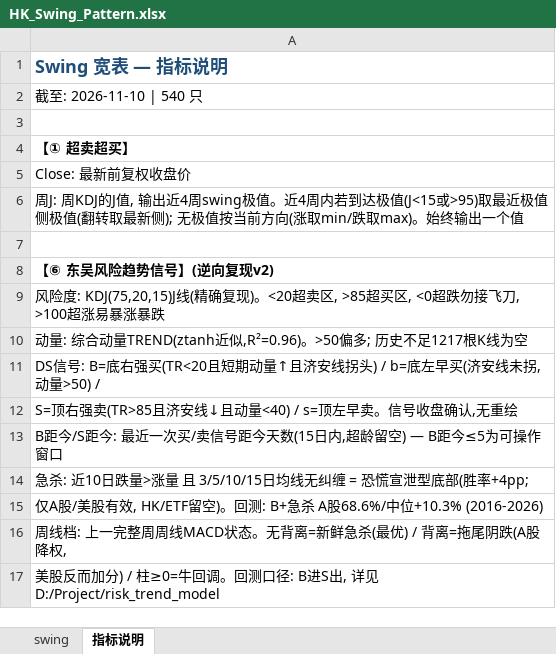
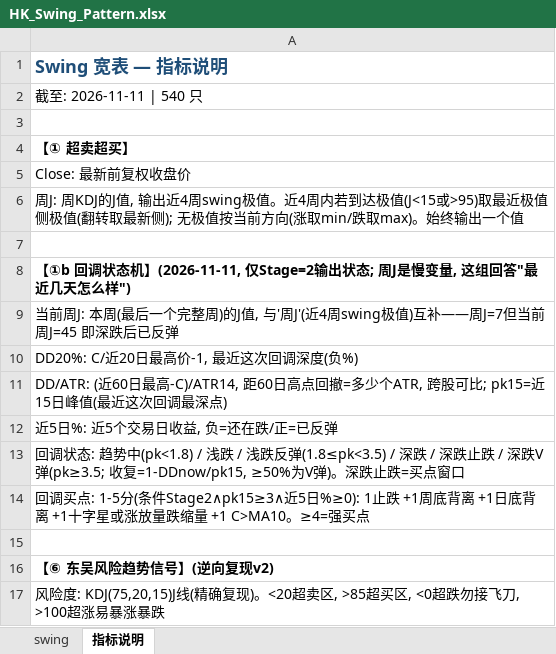
Before and after one commit to jibom/swing-pattern, an Excel workbook: HK_Swing_Pattern.xlsx, sheet 指标说明, drawn as a sheet; only a part is shown; the shorter side is filled out with more unchanged rows; values as stored, in another font and other column widths than the file's, no borders; the diff names each change by its address in the sheet, - before the commit and + after, or states it on an @@ line.

```diff
--- a/HK_Swing_Pattern.xlsx (sheet 指标说明)
+++ b/HK_Swing_Pattern.xlsx (sheet 指标说明)
-A2: 截至: 2026-11-10 | 540 只
+A2: 截至: 2026-11-11 | 540 只
+row 7: (empty)
+row 8: 【①b 回调状态机】(2026-11-11, 仅Stage=2输出状态; 周J是慢变量, 这组回答"最近几天怎么样")
+row 9: 当前周J: 本周(最后一个完整周)的J值, 与'周J'(近4周swing极值)互补——周J=7但当前周J=45 即深跌后已反弹
+row 10: DD20%: C/近20日最高价-1, 最近这次回调深度(负%)
+row 11: DD/ATR: (近60日最高-C)/ATR14, 距60日高点回撤=多少个ATR, 跨股可比; pk15=近15日峰值(最近这次回调最深点)
+row 12: 近5日%: 近5个交易日收益, 负=还在跌/正=已反弹
+row 13: 回调状态: 趋势中(pk<1.8) / 浅跌 / 浅跌反弹(1.8≤pk<3.5) / 深跌 / 深跌止跌 / 深跌V弹(pk≥3.5; 收复=1-DDnow/pk15, ≥50%为V弹)。深跌止跌=买点窗口
+row 14: 回调买点: 1-5分(条件Stage2∧pk15≥3∧近5日%≥0): 1止跌 +1周底背离 +1日底背离 +1十字星或涨放量跌缩量 +1 C>MA10。≥4=强买点
```
Also changed, not shown: sheet swing, 1 other file.
